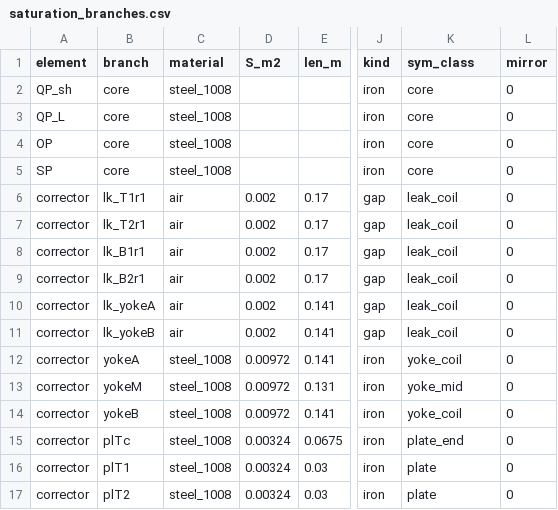
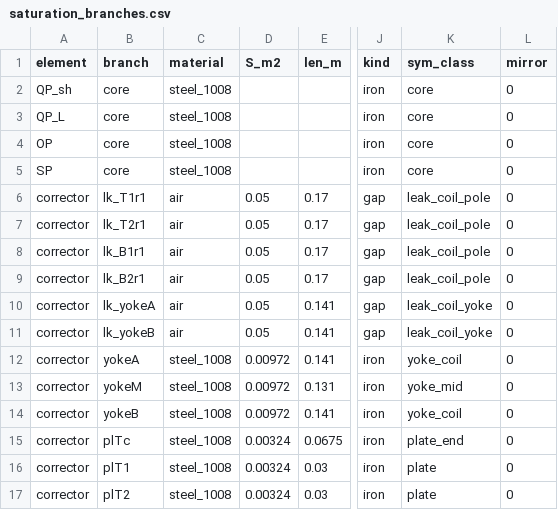
Before and after one commit to SashaBray/SynchrotronSim, a CSV file: workspace/tables/saturation_branches.csv, drawn as a sheet; only a part is shown, gaps mark what is left out; the diff names each change by its address in the sheet, - before the commit and + after, or states it on an @@ line.

```diff
--- a/workspace/tables/saturation_branches.csv
+++ b/workspace/tables/saturation_branches.csv
-D6:D11 (S_m2): 0.002
+D6:D11 (S_m2): 0.05
-K6:K9 (sym_class): leak_coil
+K6:K9 (sym_class): leak_coil_pole
-K10:K11 (sym_class): leak_coil
+K10:K11 (sym_class): leak_coil_yoke
```
Also changed, not shown: workspace/tables/mec_sigma_weights.csv, 2 other files.
